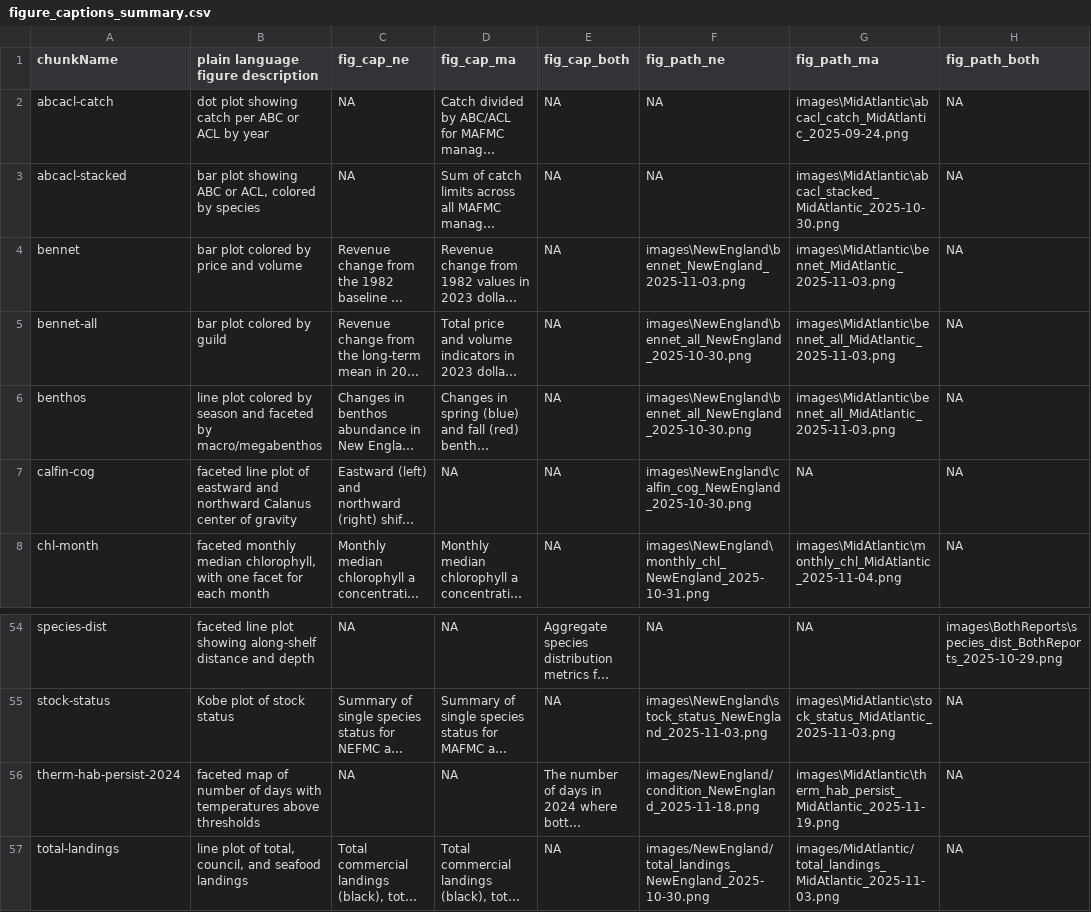
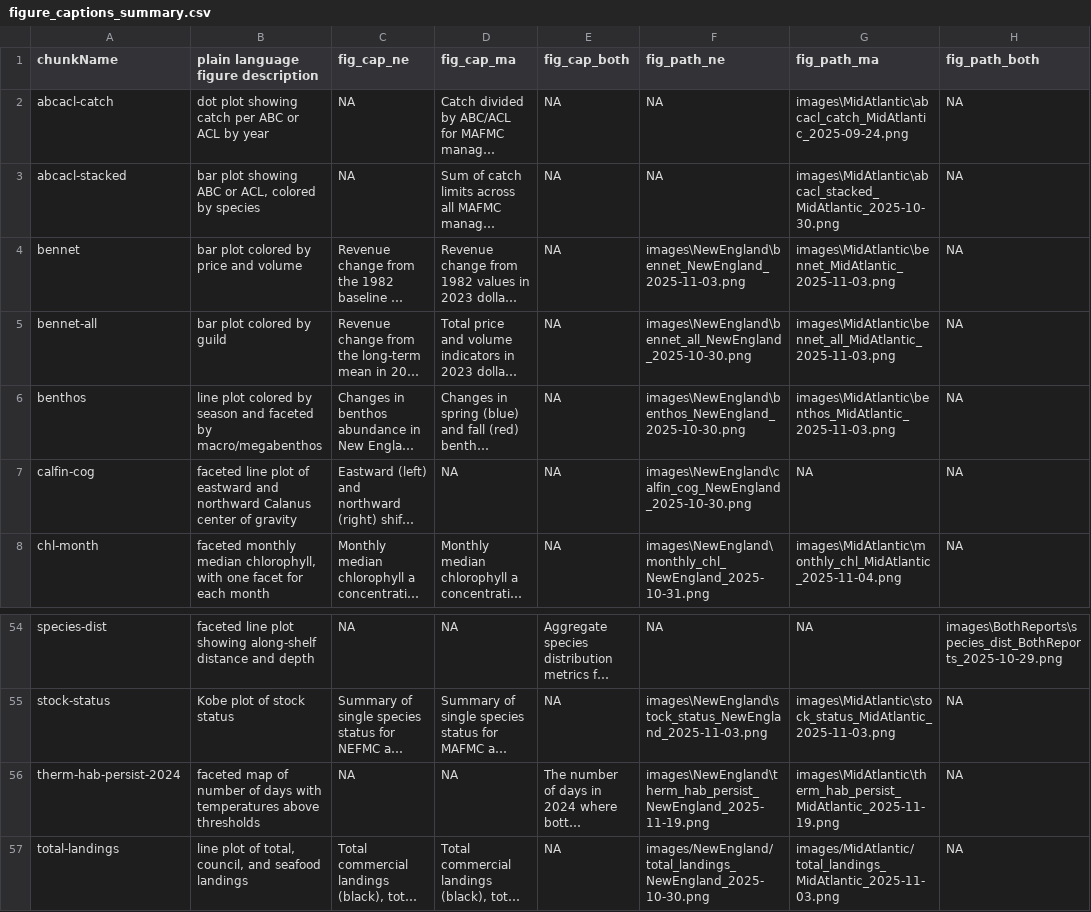
Before and after one commit to NEFSC/READ-EDAB-SOE_reports, a CSV file: utils/figure_captions_summary.csv, drawn as a sheet; only a part is shown, gaps mark what is left out; long unchanged cells end in …; the diff names each change by its address in the sheet, - before the commit and + after, or states it on an @@ line.

Commit message:
fix some fig captions for running report

```diff
--- a/utils/figure_captions_summary.csv
+++ b/utils/figure_captions_summary.csv
-F6 (fig_path_ne): images\NewEngland\bennet_all_NewEngland_2025-10-30.png
+F6 (fig_path_ne): images\NewEngland\benthos_NewEngland_2025-10-30.png
-G6 (fig_path_ma): images\MidAtlantic\bennet_all_MidAtlantic_2025-11-03.png
+G6 (fig_path_ma): images\MidAtlantic\benthos_MidAtlantic_2025-11-03.png
-F56 (fig_path_ne): images/NewEngland/condition_NewEngland_2025-11-18.png
+F56 (fig_path_ne): images\NewEngland\therm_hab_persist_NewEngland_2025-11-19.png
```
